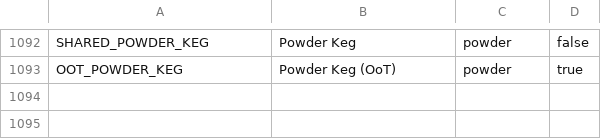
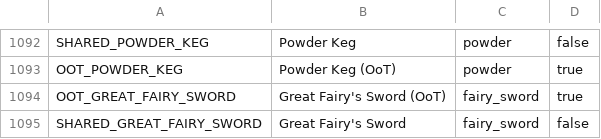
Before and after one commit to Loupimo/OoTMMCombo-Tracker, a CSV file: Resources/ID-Names.csv, drawn as a sheet; only a part is shown, gaps mark what is left out.

```diff
--- a/Resources/ID-Names.csv
+++ b/Resources/ID-Names.csv
@@ -1093 +1093,3 @@ SHARED_POWDER_KEG;Powder Keg;powder;false
 OOT_POWDER_KEG;Powder Keg (OoT);powder;true
+OOT_GREAT_FAIRY_SWORD;Great Fairy's Sword (OoT);fairy_sword;true
+SHARED_GREAT_FAIRY_SWORD;Great Fairy's Sword;fairy_sword;false
```
Also changed, not shown: Resources/Scenes/settings.csv, Resources/output.csv, 12 other files.
